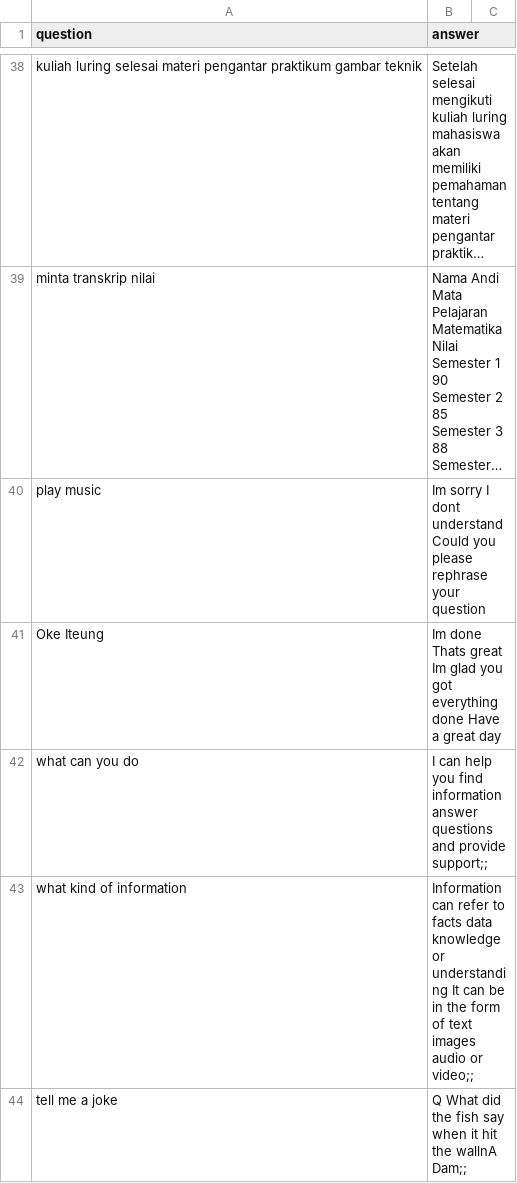
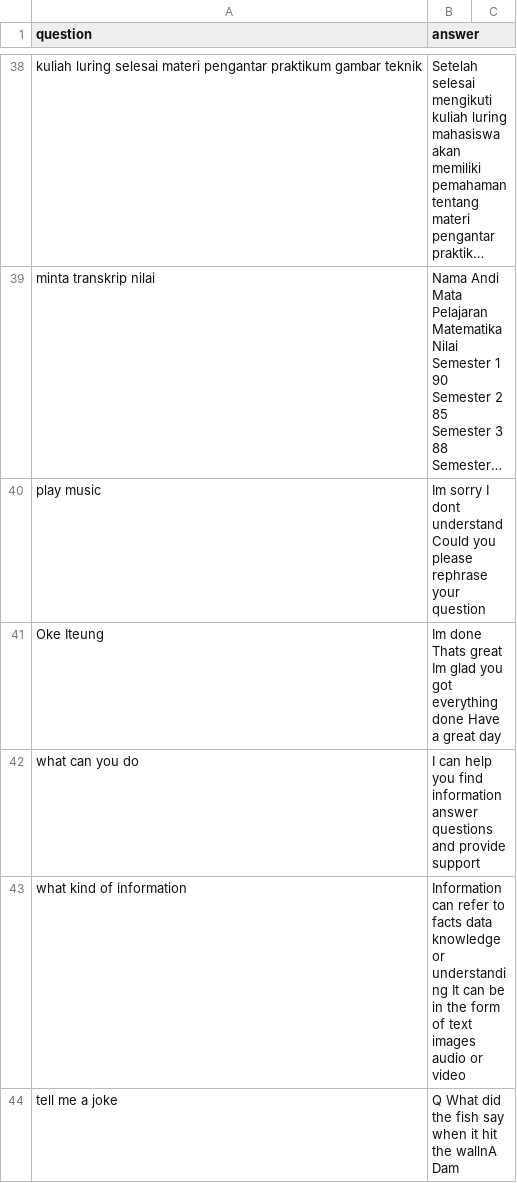
Before and after one commit to anakilang-ai/clean-dan-validasi-data, a CSV file: dataset/rafi-dataset/dataset-rf.csv, drawn as a sheet; only a part is shown, gaps mark what is left out; long unchanged cells end in …; the diff covers the shown part only.

Commit message:
42-51

```diff
--- a/dataset/rafi-dataset/dataset-rf.csv
+++ b/dataset/rafi-dataset/dataset-rf.csv
@@ -41,4 +41,4 @@ play music|Im sorry I dont understand Could you please rephrase your question
 Oke Iteung|Im done Thats great Im glad you got everything done Have a great day
-what can you do|I can help you find information answer questions and provide support;;
-what kind of information|Information can refer to facts data knowledge or understanding It can be in the form of text images audio or video;;
-tell me a joke|Q What did the fish say when it hit the wallnA Dam;;
+what can you do|I can help you find information answer questions and provide support
+what kind of information|Information can refer to facts data knowledge or understanding It can be in the form of text images audio or video
+tell me a joke|Q What did the fish say when it hit the wallnA Dam
```
Also changed, not shown: 7 edited cells elsewhere in this file.
